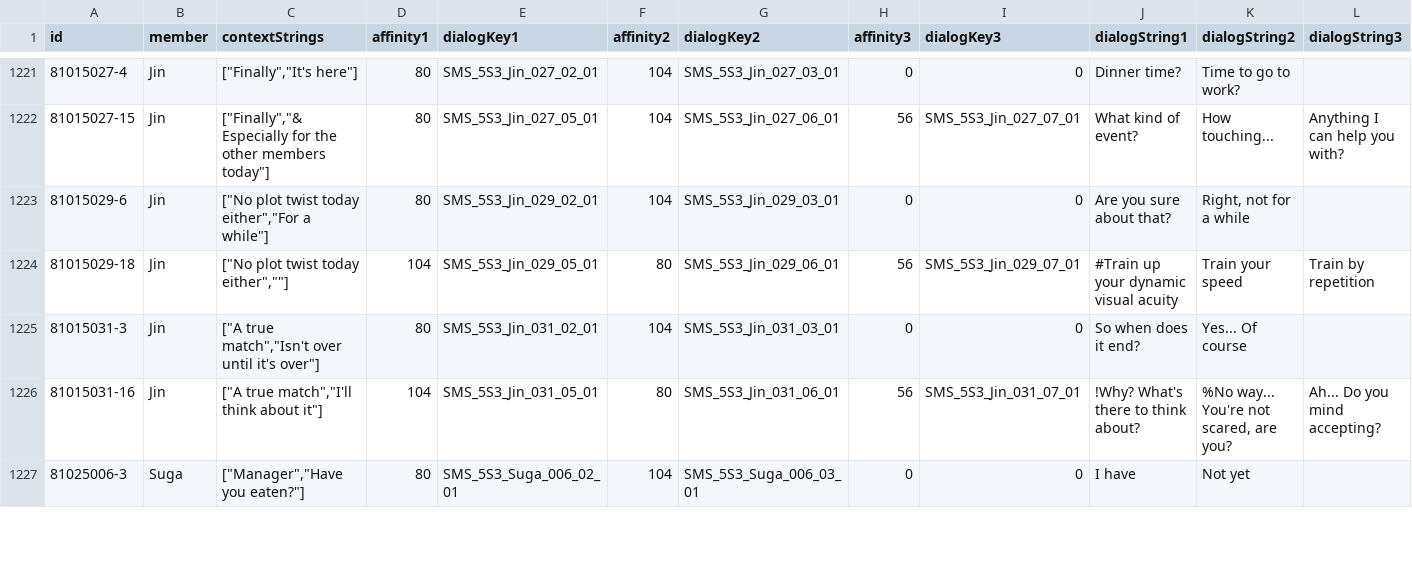
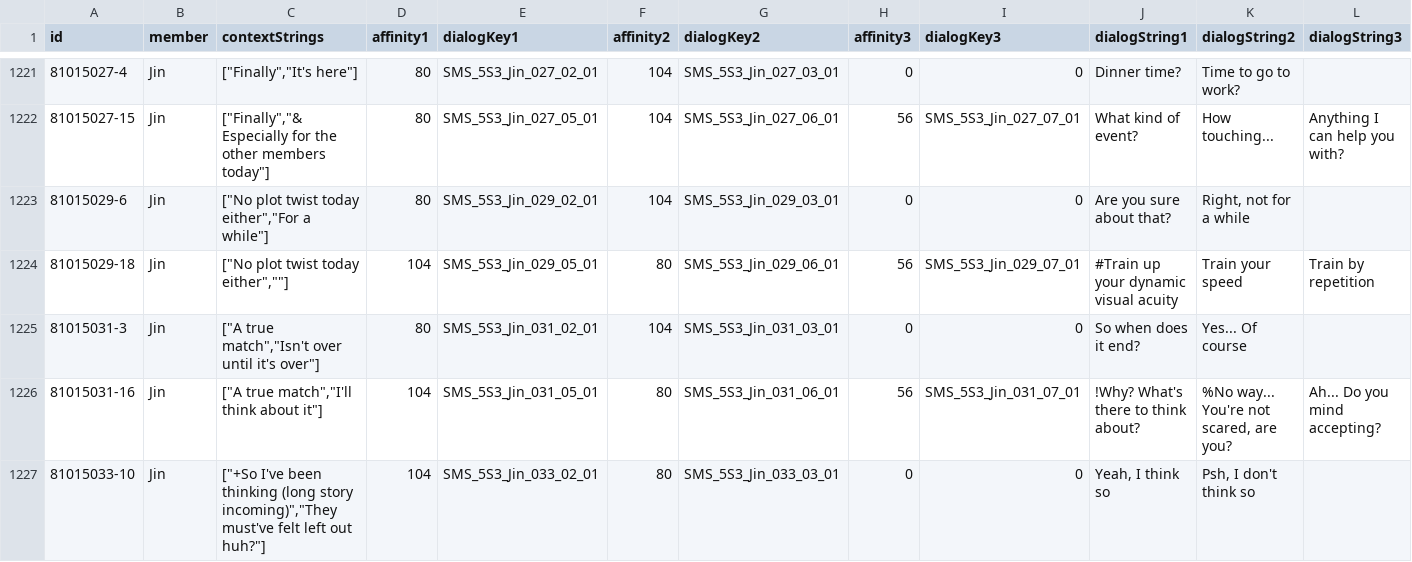
Before and after one commit to inggy/bts-world-data-extractor, a CSV file: output/mobile_sms.csv, drawn as a sheet; only a part is shown, gaps mark what is left out; the shorter side is filled out with more unchanged rows; the diff covers the shown part only; the diff names each change by its address in the sheet, - before the commit and + after, or states it on an @@ line.

```diff
--- a/output/mobile_sms.csv
+++ b/output/mobile_sms.csv
+row 1227: 81015033-10 | Jin | ["+So I've been thinking (long story incoming)","They must've felt left out huh?"] | 104 | SMS_5S3_Jin_033_02_01 | 80 | SMS_5S3_Jin_033_03_01 | 0 | 0 | Yeah, I think so | Psh, I don't think so
```
Also changed, not shown: 13 added rows elsewhere in this file, output/consumable_cards.csv, output/event_hashtags.csv, 14 other files.
